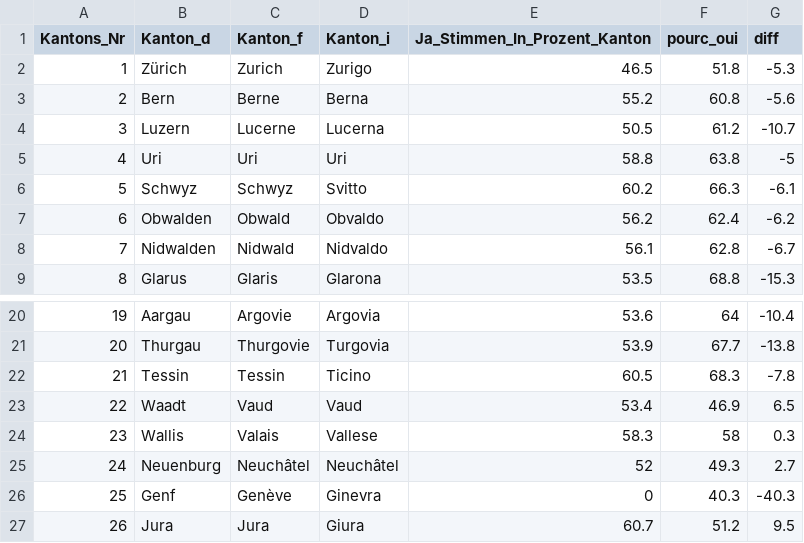
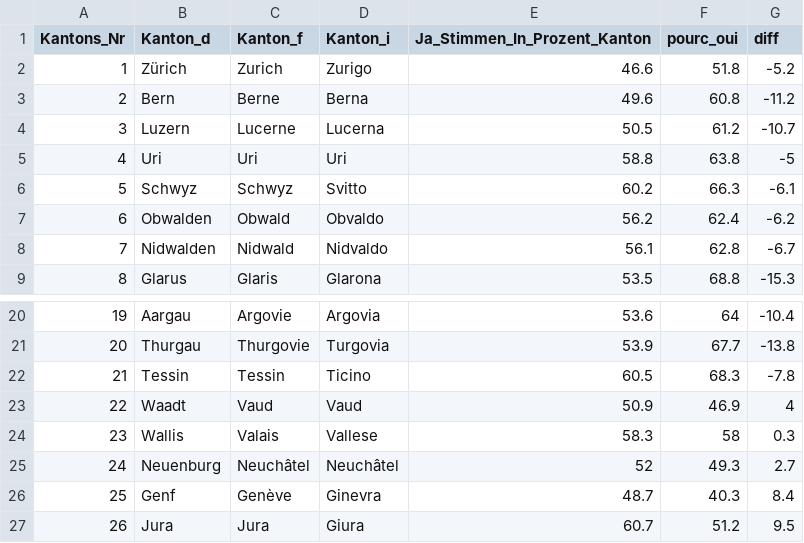
Before and after one commit to vey83/vot_mars, a CSV file: voile_compar_cant.csv, drawn as a sheet; only a part is shown, gaps mark what is left out.

Commit message:
Commit from RStudio

```diff
--- a/voile_compar_cant.csv
+++ b/voile_compar_cant.csv
@@ -1,4 +1,4 @@
 Kantons_Nr,Kanton_d,Kanton_f,Kanton_i,Ja_Stimmen_In_Prozent_Kanton,pourc_oui,diff
-1,Zürich,Zurich,Zurigo,46.5,51.8,-5.3
-2,Bern,Berne,Berna,55.2,60.8,-5.6
+1,Zürich,Zurich,Zurigo,46.6,51.8,-5.2
+2,Bern,Berne,Berna,49.6,60.8,-11.2
 3,Luzern,Lucerne,Lucerna,50.5,61.2,-10.7
@@ -22,6 +22,6 @@ Kantons_Nr,Kanton_d,Kanton_f,Kanton_i,Ja_Stimmen_In_Prozent_Kanton,pourc_oui,dif
 21,Tessin,Tessin,Ticino,60.5,68.3,-7.8
-22,Waadt,Vaud,Vaud,53.4,46.9,6.5
+22,Waadt,Vaud,Vaud,50.9,46.9,4
 23,Wallis,Valais,Vallese,58.3,58,0.3
 24,Neuenburg,Neuchâtel,Neuchâtel,52,49.3,2.7
-25,Genf,Genève,Ginevra,0,40.3,-40.3
+25,Genf,Genève,Ginevra,48.7,40.3,8.4
 26,Jura,Jura,Giura,60.7,51.2,9.5
```
